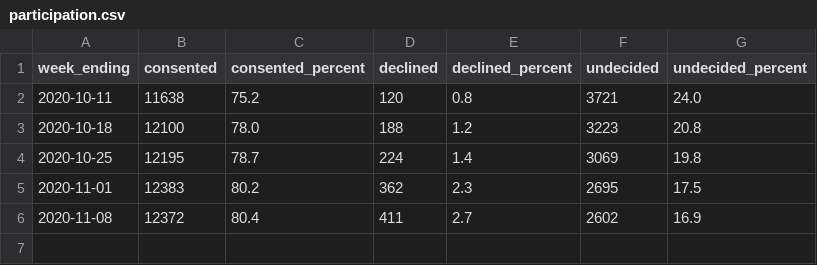
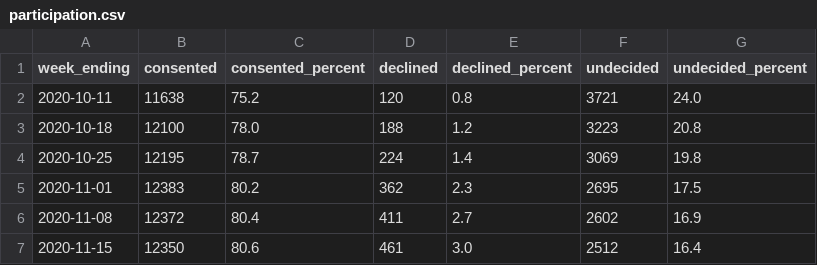
Before and after one commit to fpervaiz/UniversityOfCambridge-COVID-19-Dashboard, a CSV file: data/participation.csv, drawn as a sheet; the diff names each change by its address in the sheet, - before the commit and + after, or states it on an @@ line.

Commit message:
chore(data): WE 2020-11-15

```diff
--- a/data/participation.csv
+++ b/data/participation.csv
+row 7: 2020-11-15 | 12350 | 80.6 | 461 | 3.0 | 2512 | 16.4
```
Also changed, not shown: data/testing.csv, 2 other files.
